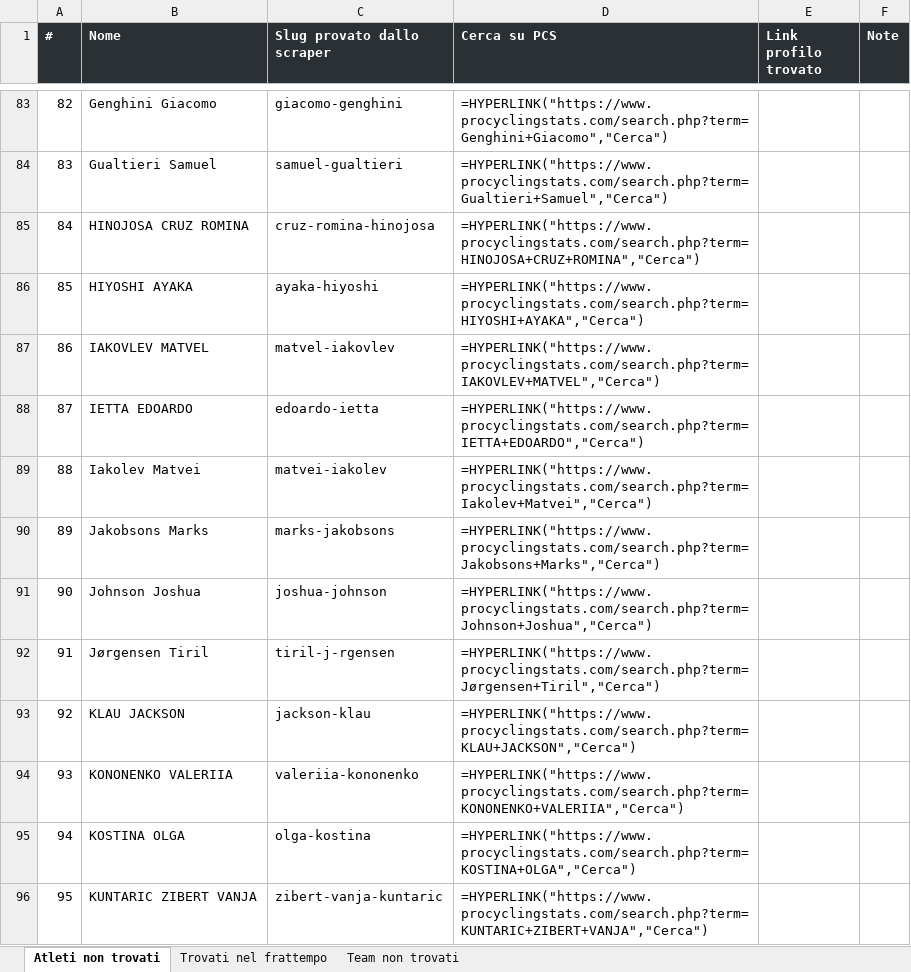
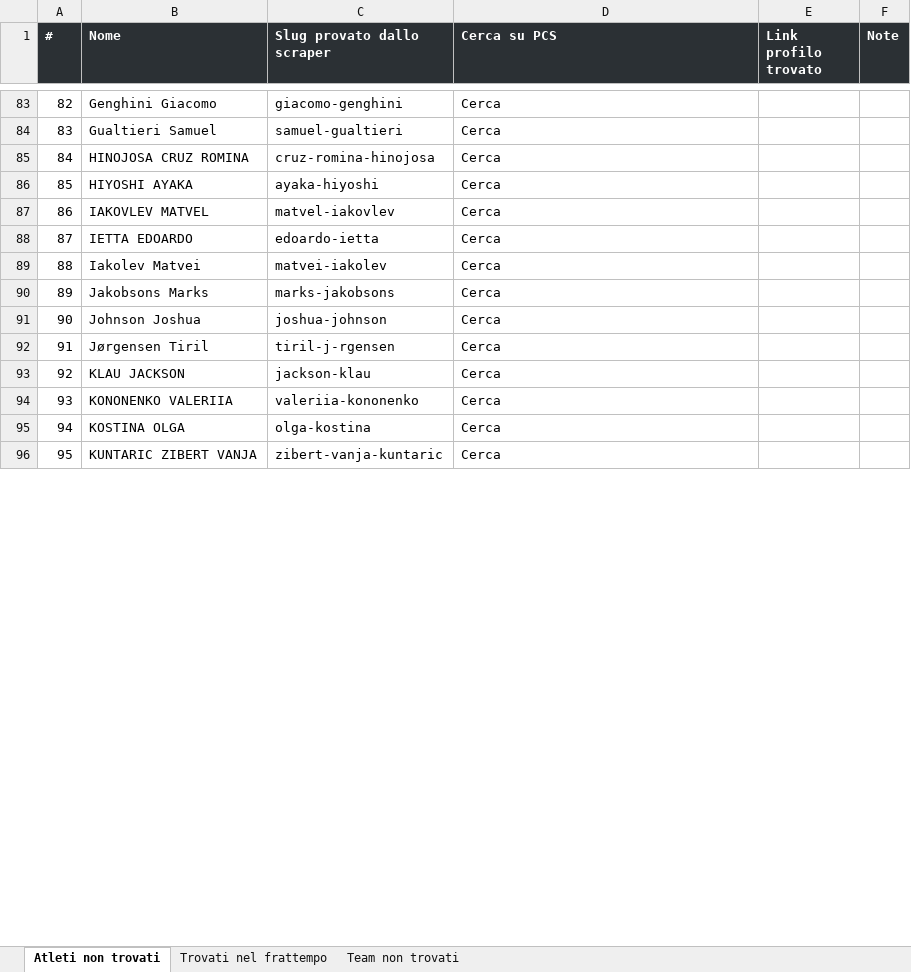
Before and after one commit to Vezz90/italiacrit, an Excel workbook: atleti_non_trovati_pcs_v4.xlsx, sheet Atleti non trovati, drawn as a sheet; only a part is shown, gaps mark what is left out; values as stored, in another font and other column widths than the file's, no borders; formulas without a stored value are shown as written; the diff covers the shown part only; the diff names each change by its address in the sheet, - before the commit and + after, or states it on an @@ line.

```diff
--- a/atleti_non_trovati_pcs_v4.xlsx (sheet Atleti non trovati)
+++ b/atleti_non_trovati_pcs_v4.xlsx (sheet Atleti non trovati)
-D83 (Cerca su PCS): =HYPERLINK("https://www.procyclingstats.com/search.php?term=Genghini+Giacomo","Cerca")
+D83 (Cerca su PCS): Cerca
-D84 (Cerca su PCS): =HYPERLINK("https://www.procyclingstats.com/search.php?term=Gualtieri+Samuel","Cerca")
+D84 (Cerca su PCS): Cerca
-D85 (Cerca su PCS): =HYPERLINK("https://www.procyclingstats.com/search.php?term=HINOJOSA+CRUZ+ROMINA","Cerca")
+D85 (Cerca su PCS): Cerca
-D86 (Cerca su PCS): =HYPERLINK("https://www.procyclingstats.com/search.php?term=HIYOSHI+AYAKA","Cerca")
+D86 (Cerca su PCS): Cerca
-D87 (Cerca su PCS): =HYPERLINK("https://www.procyclingstats.com/search.php?term=IAKOVLEV+MATVEL","Cerca")
+D87 (Cerca su PCS): Cerca
-D88 (Cerca su PCS): =HYPERLINK("https://www.procyclingstats.com/search.php?term=IETTA+EDOARDO","Cerca")
+D88 (Cerca su PCS): Cerca
-D89 (Cerca su PCS): =HYPERLINK("https://www.procyclingstats.com/search.php?term=Iakolev+Matvei","Cerca")
+D89 (Cerca su PCS): Cerca
-D90 (Cerca su PCS): =HYPERLINK("https://www.procyclingstats.com/search.php?term=Jakobsons+Marks","Cerca")
+D90 (Cerca su PCS): Cerca
-D91 (Cerca su PCS): =HYPERLINK("https://www.procyclingstats.com/search.php?term=Johnson+Joshua","Cerca")
+D91 (Cerca su PCS): Cerca
-D92 (Cerca su PCS): =HYPERLINK("https://www.procyclingstats.com/search.php?term=Jørgensen+Tiril","Cerca")
+D92 (Cerca su PCS): Cerca
-D93 (Cerca su PCS): =HYPERLINK("https://www.procyclingstats.com/search.php?term=KLAU+JACKSON","Cerca")
+D93 (Cerca su PCS): Cerca
-D94 (Cerca su PCS): =HYPERLINK("https://www.procyclingstats.com/search.php?term=KONONENKO+VALERIIA","Cerca")
+D94 (Cerca su PCS): Cerca
-D95 (Cerca su PCS): =HYPERLINK("https://www.procyclingstats.com/search.php?term=KOSTINA+OLGA","Cerca")
+D95 (Cerca su PCS): Cerca
-D96 (Cerca su PCS): =HYPERLINK("https://www.procyclingstats.com/search.php?term=KUNTARIC+ZIBERT+VANJA","Cerca")
+D96 (Cerca su PCS): Cerca
```
Also changed, not shown: 208 edited cells elsewhere in this sheet, sheet Team non trovati, atleti_non_trovati_pcs_v3.xlsx, atleti_non_trovati_pcs_v5.xlsx, 2 other files.
